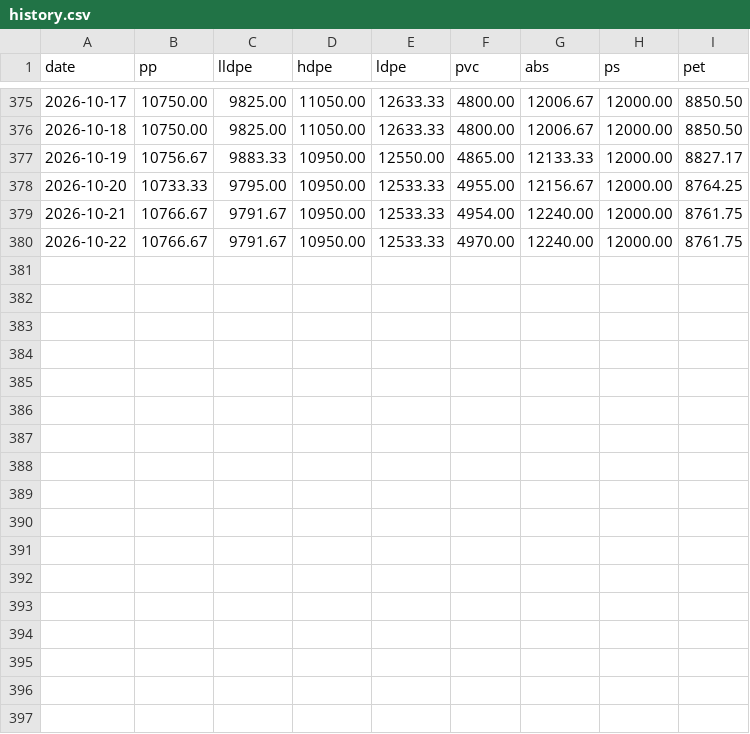
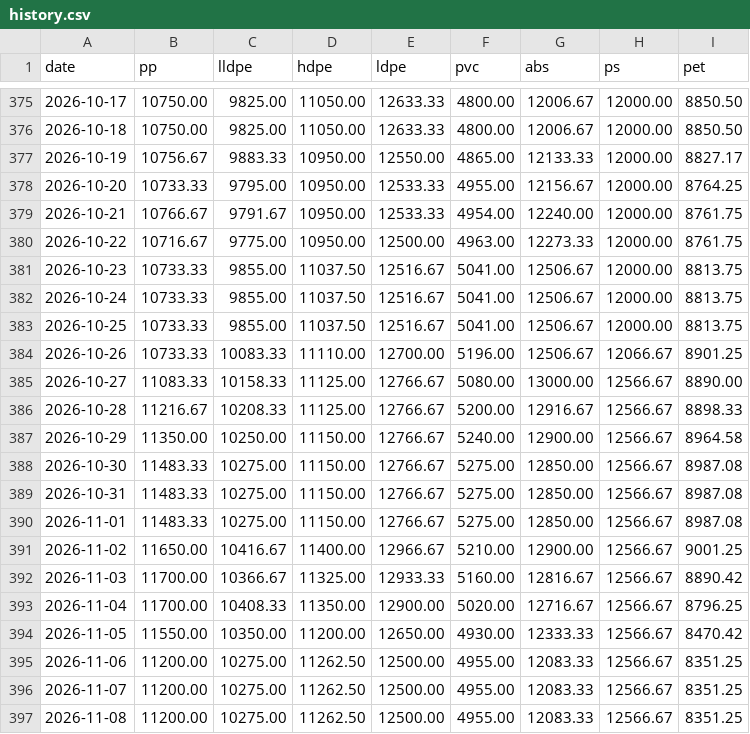
Before and after one commit to jchengwei60/china-plastic-prices, a CSV file: data/history.csv, drawn as a sheet; only a part is shown, gaps mark what is left out.

Commit message:
update data/history.csv

```diff
--- a/data/history.csv
+++ b/data/history.csv
@@ -379,2 +379,19 @@ date,pp,lldpe,hdpe,ldpe,pvc,abs,ps,pet
 2026-10-21,10766.67,9791.67,10950.00,12533.33,4954.00,12240.00,12000.00,8761.75
-2026-10-22,10766.67,9791.67,10950.00,12533.33,4970.00,12240.00,12000.00,8761.75
+2026-10-22,10716.67,9775.00,10950.00,12500.00,4963.00,12273.33,12000.00,8761.75
+2026-10-23,10733.33,9855.00,11037.50,12516.67,5041.00,12506.67,12000.00,8813.75
+2026-10-24,10733.33,9855.00,11037.50,12516.67,5041.00,12506.67,12000.00,8813.75
+2026-10-25,10733.33,9855.00,11037.50,12516.67,5041.00,12506.67,12000.00,8813.75
+2026-10-26,10733.33,10083.33,11110.00,12700.00,5196.00,12506.67,12066.67,8901.25
+2026-10-27,11083.33,10158.33,11125.00,12766.67,5080.00,13000.00,12566.67,8890.00
+2026-10-28,11216.67,10208.33,11125.00,12766.67,5200.00,12916.67,12566.67,8898.33
+2026-10-29,11350.00,10250.00,11150.00,12766.67,5240.00,12900.00,12566.67,8964.58
+2026-10-30,11483.33,10275.00,11150.00,12766.67,5275.00,12850.00,12566.67,8987.08
+2026-10-31,11483.33,10275.00,11150.00,12766.67,5275.00,12850.00,12566.67,8987.08
+2026-11-01,11483.33,10275.00,11150.00,12766.67,5275.00,12850.00,12566.67,8987.08
+2026-11-02,11650.00,10416.67,11400.00,12966.67,5210.00,12900.00,12566.67,9001.25
+2026-11-03,11700.00,10366.67,11325.00,12933.33,5160.00,12816.67,12566.67,8890.42
+2026-11-04,11700.00,10408.33,11350.00,12900.00,5020.00,12716.67,12566.67,8796.25
+2026-11-05,11550.00,10350.00,11200.00,12650.00,4930.00,12333.33,12566.67,8470.42
+2026-11-06,11200.00,10275.00,11262.50,12500.00,4955.00,12083.33,12566.67,8351.25
+2026-11-07,11200.00,10275.00,11262.50,12500.00,4955.00,12083.33,12566.67,8351.25
+2026-11-08,11200.00,10275.00,11262.50,12500.00,4955.00,12083.33,12566.67,8351.25
```
